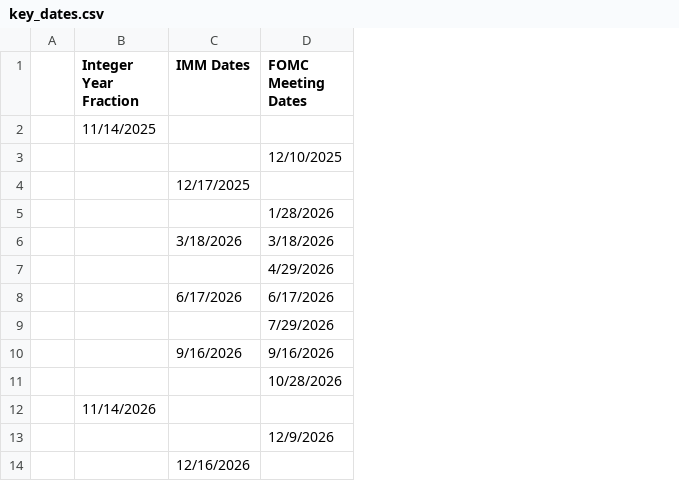
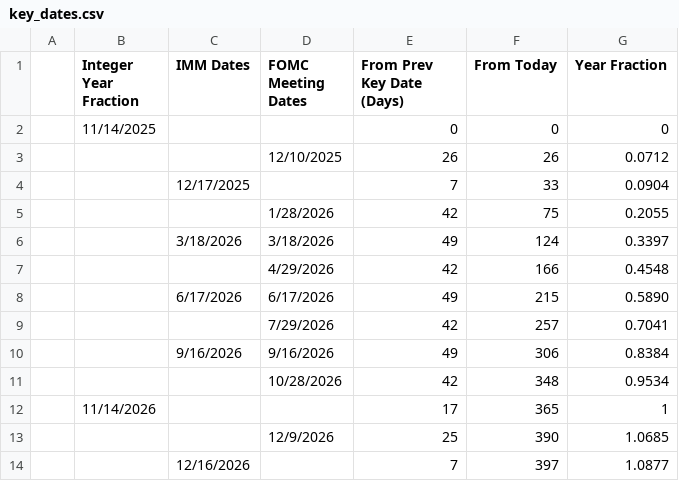
Before and after one commit to ScottChiuNYC/FixedIncome2025, a CSV file: docs/source/tables/key_dates.csv, drawn as a sheet; the diff names each change by its address in the sheet, - before the commit and + after, or states it on an @@ line.

```diff
--- a/docs/source/tables/key_dates.csv
+++ b/docs/source/tables/key_dates.csv
+column E (From Prev Key Date (Days)), rows 2-14: 0 | 26 | 7 | 42 | 49 | 42 | 49 | 42 | 49 | 42 | 17 | 25 | 7
+column F (From Today), rows 2-14: 0 | 26 | 33 | 75 | 124 | 166 | 215 | 257 | 306 | 348 | 365 | 390 | 397
+column G (Year Fraction), rows 2-14: 0 | 0.0712 | 0.0904 | 0.2055 | 0.3397 | 0.4548 | 0.5890 | 0.7041 | 0.8384 | 0.9534 | 1 | 1.0685 | 1.0877
```
Also changed, not shown: 2 other files.
